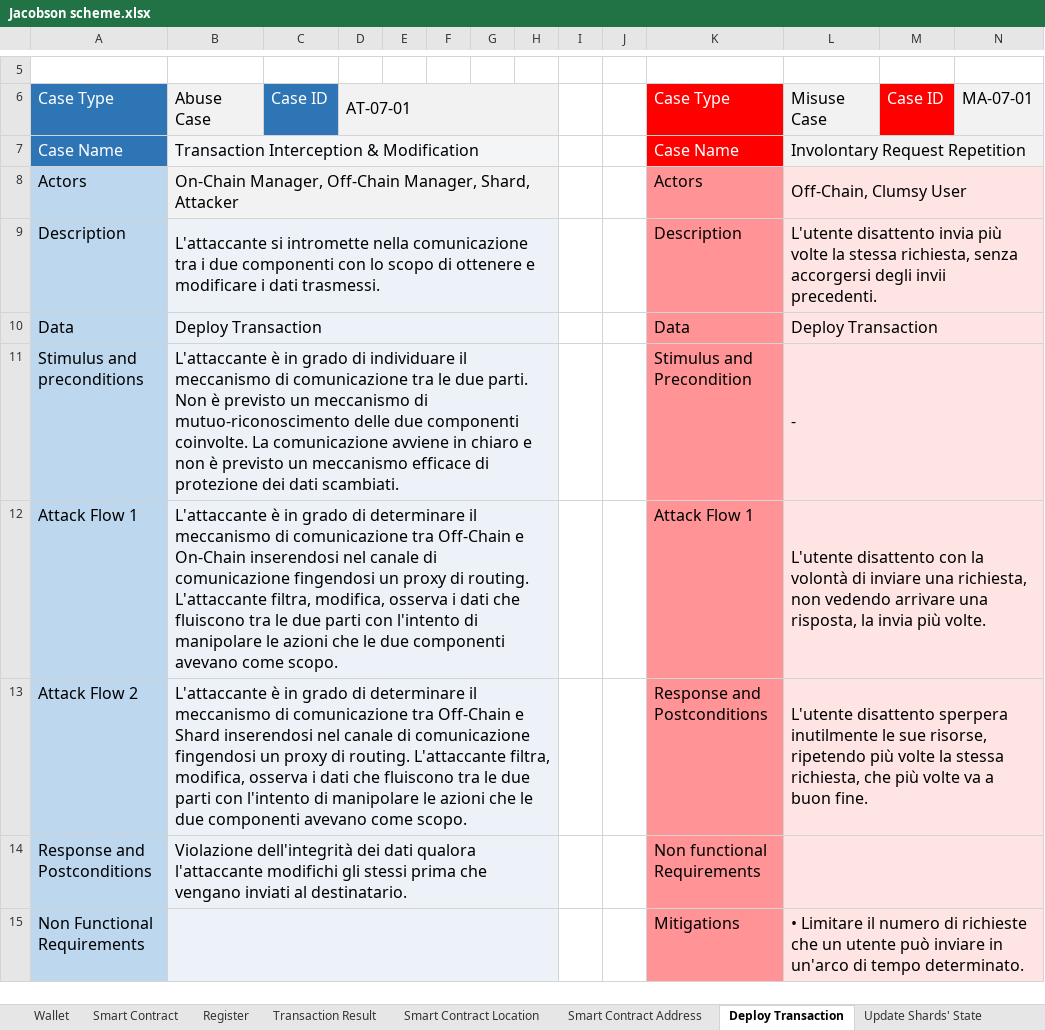
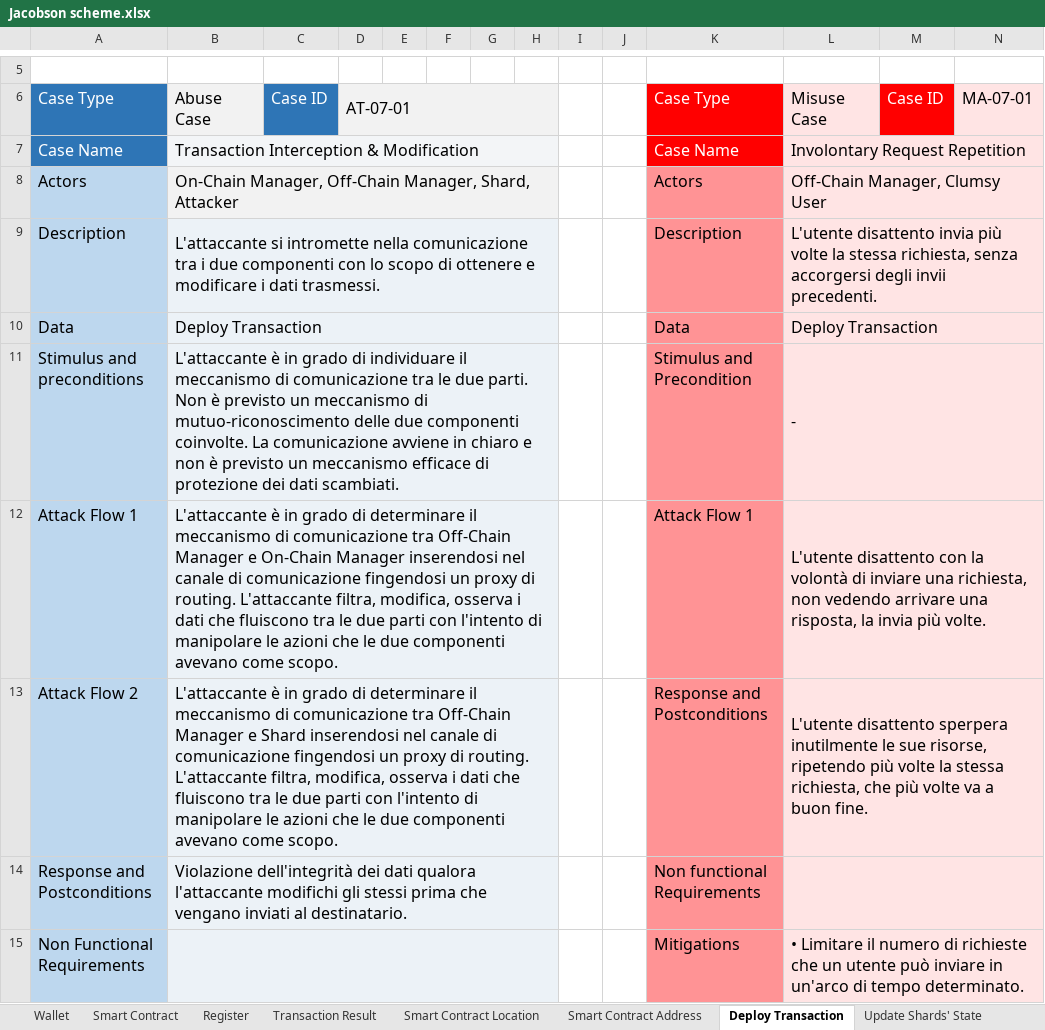
Before and after one commit to AriannaRonci/Librachain, an Excel workbook: Jacobson scheme.xlsx, sheet Deploy Transaction, drawn as a sheet; only a part is shown, gaps mark what is left out; values as stored, in another font and other column widths than the file's, no borders; conditional formats not drawn; the diff names each change by its address in the sheet, - before the commit and + after, or states it on an @@ line.

```diff
--- a/Jacobson scheme.xlsx (sheet Deploy Transaction)
+++ b/Jacobson scheme.xlsx (sheet Deploy Transaction)
-L8: Off-Chain, Clumsy User
+L8: Off-Chain Manager, Clumsy User
-B12: …tra Off-Chain e On-Chain inserendosi nel…
+B12: …tra Off-Chain Manager e On-Chain Manager inserendosi nel…
-B13: …tra Off-Chain e Shard…
+B13: …tra Off-Chain Manager e Shard…
```
Also changed, not shown: sheet Shard's Address, sheet Block, sheet Update Shards' State, sheet Register, sheet Shard's Mapping, sheet Smart Contract, 3 more sheets, DUAl-STRIDE.xlsx.
